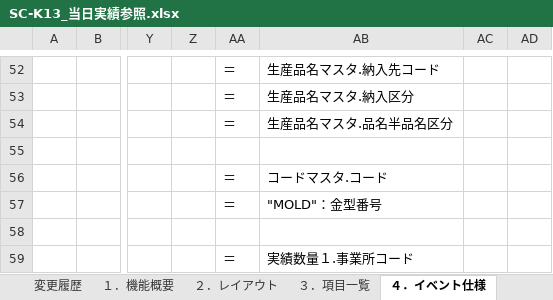
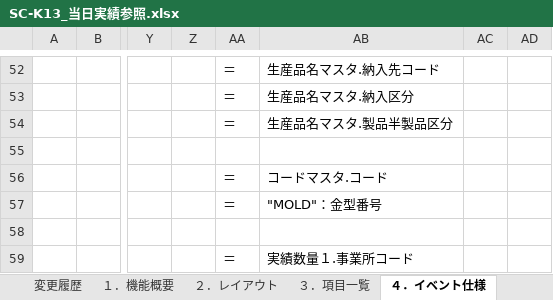
Before and after one commit to LeviDlflu/backdoor, an Excel workbook: 01_基本設計書/20200220リリース/SC-K13_当日実績参照.xlsx, sheet ４．イベント仕様, drawn as a sheet; only a part is shown, gaps mark what is left out; values as stored, in another font and other column widths than the file's, no borders; the diff names each change by its address in the sheet, - before the commit and + after, or states it on an @@ line.

```diff
--- a/01_基本設計書/20200220リリース/SC-K13_当日実績参照.xlsx (sheet ４．イベント仕様)
+++ b/01_基本設計書/20200220リリース/SC-K13_当日実績参照.xlsx (sheet ４．イベント仕様)
-AB54: 生産品名マスタ.品名半品名区分
+AB54: 生産品名マスタ.製品半製品区分
```
Also changed, not shown: charts or pictures, 01_基本設計書/20200220リリース/レイアウト作成一覧.xlsx, 7 other files.
